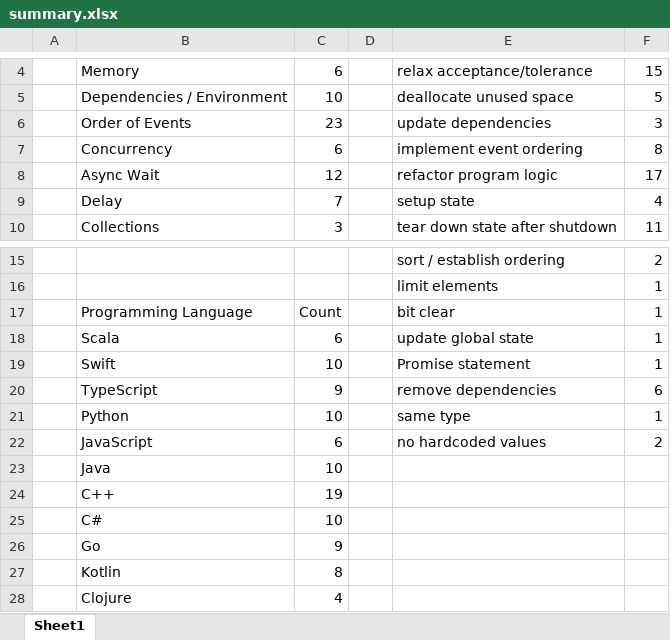
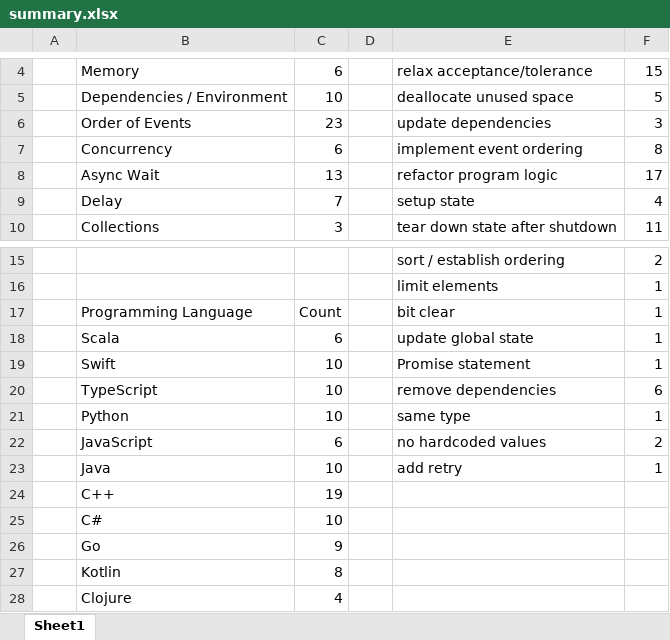
Before and after one commit to keshav-narasimhan/ECE382V_An_Empirical_Analysis_of_Flaky_Tests_In_Industry_Software, an Excel workbook: summary.xlsx, sheet Sheet1, drawn as a sheet; only a part is shown, gaps mark what is left out; values as stored, in another font and other column widths than the file's, no borders; table styles not drawn; the diff names each change by its address in the sheet, - before the commit and + after, or states it on an @@ line.

```diff
--- a/summary.xlsx (sheet Sheet1)
+++ b/summary.xlsx (sheet Sheet1)
-C8: 12
+C8: 13
-C20: 9
+C20: 10
-E23: (empty)
+E23: add retry
-F23: (empty)
+F23: 1
```
Also changed, not shown: 1 other file.
